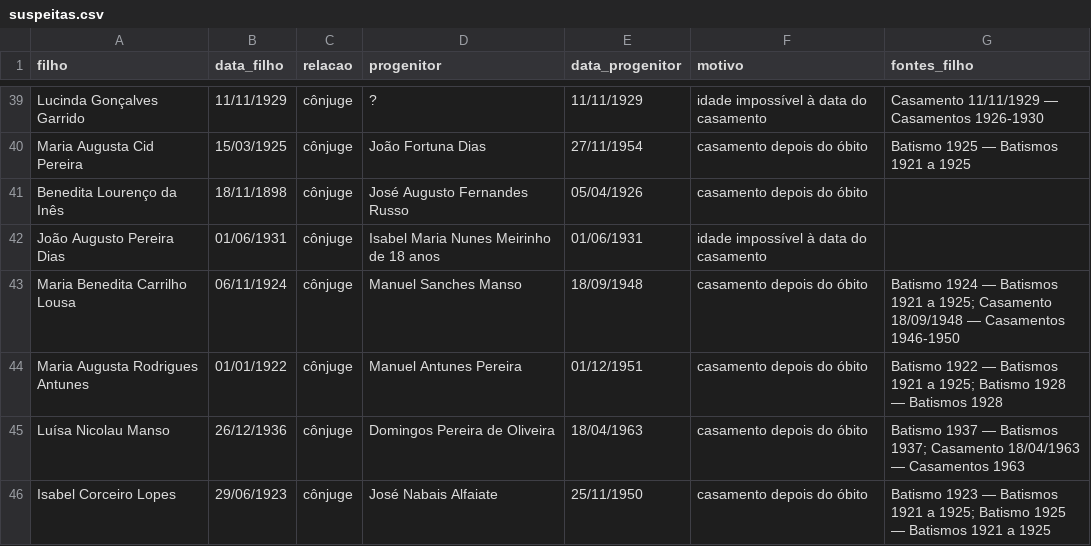
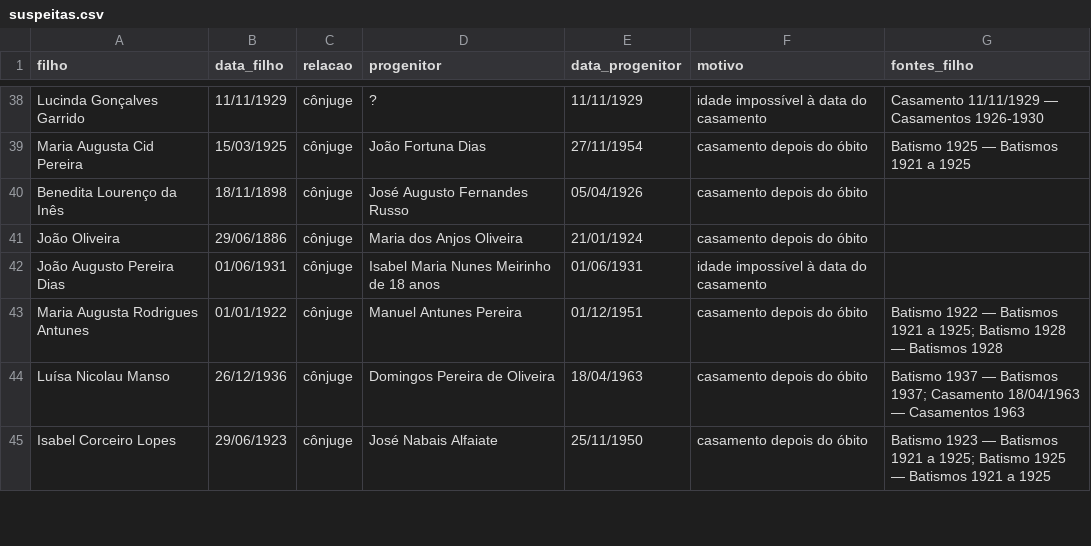
Before and after one commit to rickyrito/arvore-geneologica-S8, a CSV file: dados/suspeitas.csv, drawn as a sheet; only a part is shown, gaps mark what is left out; removed rows and columns are numbered as before the commit, all else as after; the diff covers the shown part only; the diff names each change by its address in the sheet, - before the commit and + after, or states it on an @@ line.

```diff
--- a/dados/suspeitas.csv
+++ b/dados/suspeitas.csv
+row 41: João Oliveira | 29/06/1886 | cônjuge | Maria dos Anjos Oliveira | 21/01/1924 | casamento depois do óbito
-row 43: Maria Benedita Carrilho Lousa | 06/11/1924 | cônjuge | Manuel Sanches Manso | 18/09/1948 | casamento depois do óbito | Batismo 1924 — Batismos 1921 a 1925; Casamento 18/09/1948 — Casamentos 1946-1950
```
Also changed, not shown: 3 added rows, 7 removed rows, 5 moved rows and 5 edited cells elsewhere in this file, dados/acrescentos_aplicados.csv, dados/acrescentos_carlos.csv, 11 other files.
